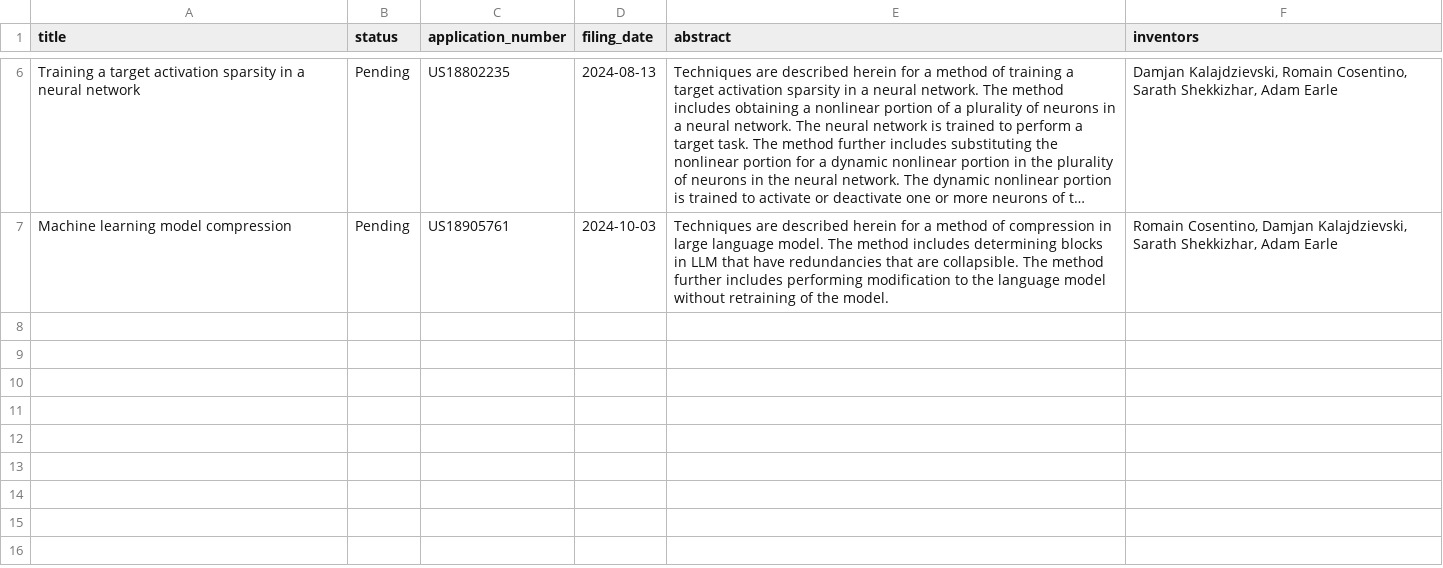
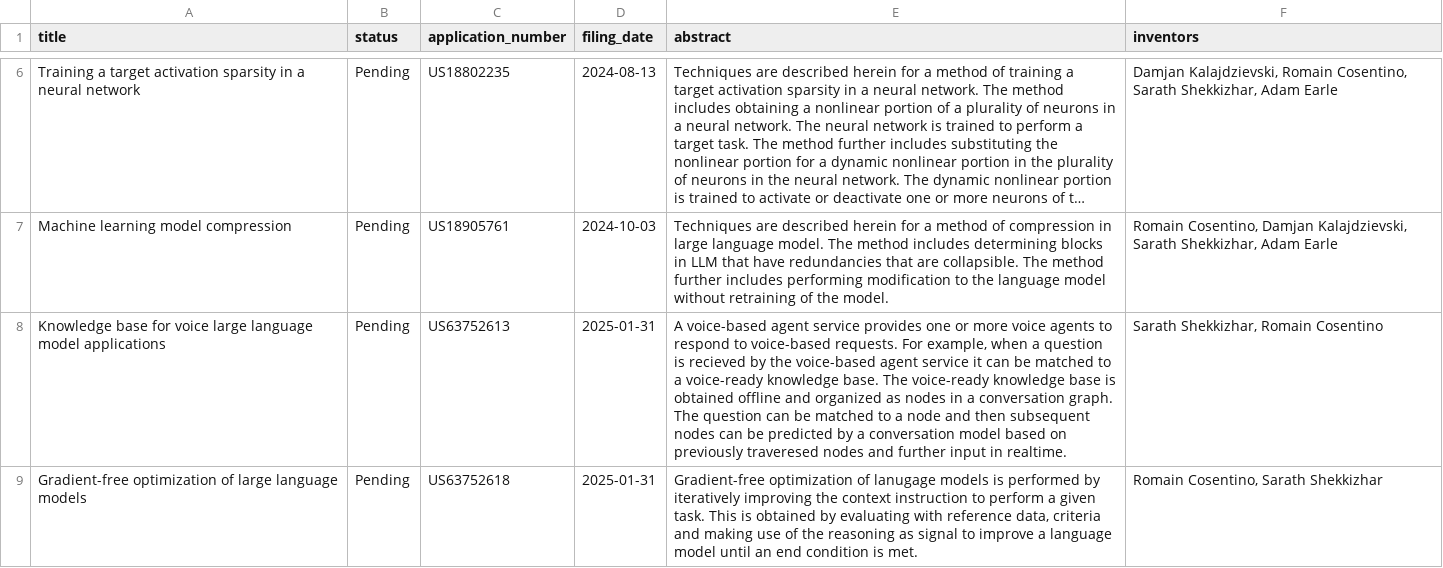
Before and after one commit to shekkizh/shekkizh.github.io, a TSV file: markdown_generator/patents.tsv, drawn as a sheet; only a part is shown, gaps mark what is left out; long unchanged cells end in …; the diff names each change by its address in the sheet, - before the commit and + after, or states it on an @@ line.

Commit message:
updating about and patents

```diff
--- a/markdown_generator/patents.tsv
+++ b/markdown_generator/patents.tsv
+row 8: Knowledge base for voice large language model applications | Pending | US63752613 | 2025-01-31 | A voice-based agent service provides one or more voice agents to respond to voice-based requests. For example, when a question is recieved by the voice-based agent service it can be matched to a voice-ready knowledge base. The voice-ready knowledge base is obtained offline and organized as nodes in a conversation graph. The question can be matched to a node and then subsequent nodes can be predicted by a conversation model based on previously traveresed nodes and further input in realtime. | Sarath Shekkizhar, Romain Cosentino
+row 9: Gradient-free optimization of large language models | Pending | US63752618 | 2025-01-31 | Gradient-free optimization of lanugage models is performed by iteratively improving the context instruction to perform a given task. This is obtained by evaluating with reference data, criteria and making use of the reasoning as signal to improve a language model until an end condition is met. | Romain Cosentino, Sarath Shekkizhar
```
Also changed, not shown: 5 other files.
